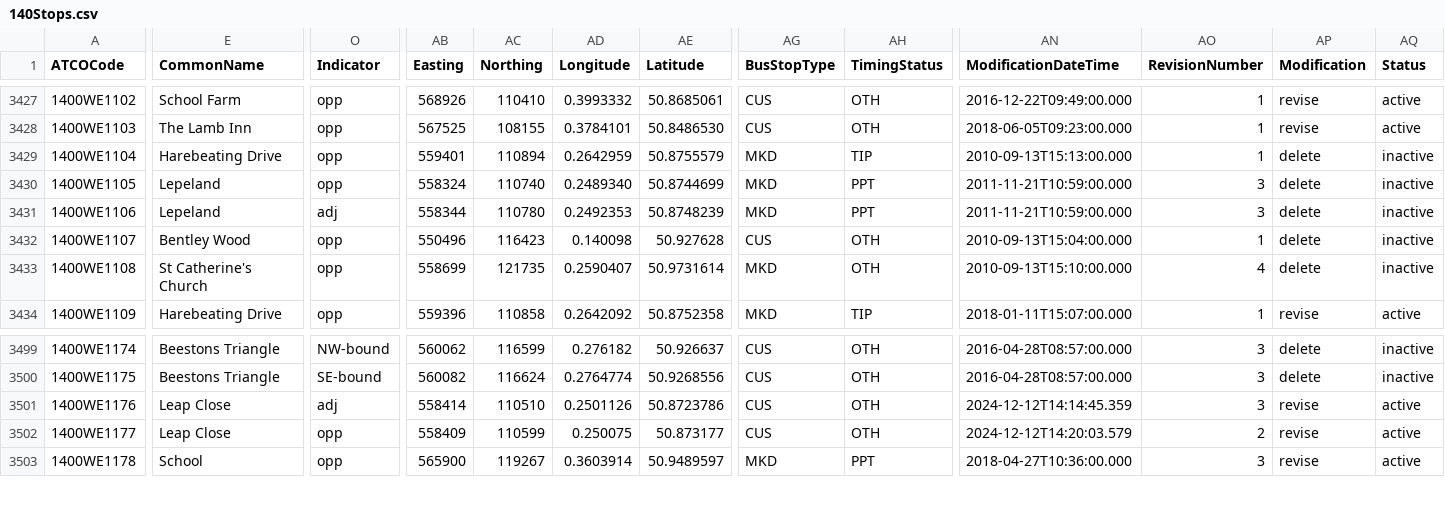
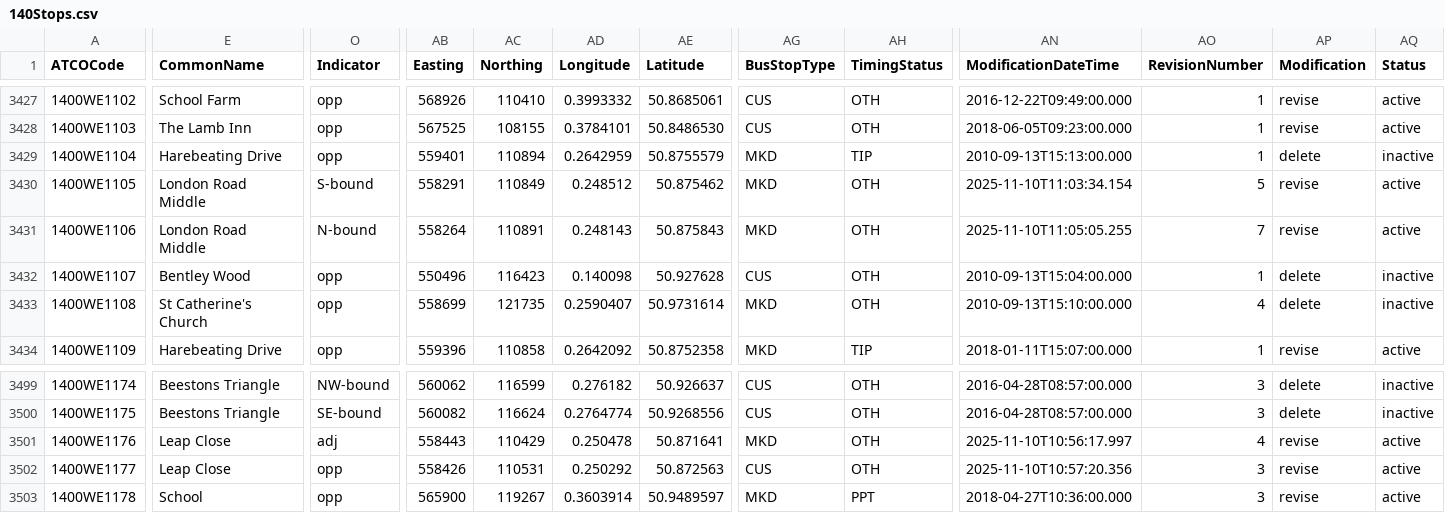
Before and after one commit to ldjb/naptan-nptg-history, a CSV file: 140Stops.csv, drawn as a sheet; only a part is shown, gaps mark what is left out; the diff names each change by its address in the sheet, - before the commit and + after, or states it on an @@ line.

```diff
--- a/140Stops.csv
+++ b/140Stops.csv
-E3430:E3431 (CommonName): Lepeland
+E3430:E3431 (CommonName): London Road Middle
-O3430 (Indicator): opp
+O3430 (Indicator): S-bound
-AB3430 (Easting): 558324
+AB3430 (Easting): 558291
-AC3430 (Northing): 110740
+AC3430 (Northing): 110849
-AD3430 (Longitude): 0.2489340
+AD3430 (Longitude): 0.248512
-AE3430 (Latitude): 50.8744699
+AE3430 (Latitude): 50.875462
-AH3430:AH3431 (TimingStatus): PPT
+AH3430:AH3431 (TimingStatus): OTH
-AN3430 (ModificationDateTime): 2011-11-21T10:59:00.000
+AN3430 (ModificationDateTime): 2025-11-10T11:03:34.154
-AO3430 (RevisionNumber): 3
+AO3430 (RevisionNumber): 5
-AP3430:AP3431 (Modification): delete
+AP3430:AP3431 (Modification): revise
-AQ3430:AQ3431 (Status): inactive
+AQ3430:AQ3431 (Status): active
-O3431 (Indicator): adj
+O3431 (Indicator): N-bound
-AB3431 (Easting): 558344
+AB3431 (Easting): 558264
-AC3431 (Northing): 110780
+AC3431 (Northing): 110891
-AD3431 (Longitude): 0.2492353
+AD3431 (Longitude): 0.248143
-AE3431 (Latitude): 50.8748239
+AE3431 (Latitude): 50.875843
-AN3431 (ModificationDateTime): 2011-11-21T10:59:00.000
+AN3431 (ModificationDateTime): 2025-11-10T11:05:05.255
-AO3431 (RevisionNumber): 3
+AO3431 (RevisionNumber): 7
-AB3501 (Easting): 558414
+AB3501 (Easting): 558443
-AC3501 (Northing): 110510
+AC3501 (Northing): 110429
-AD3501 (Longitude): 0.2501126
+AD3501 (Longitude): 0.250478
-AE3501 (Latitude): 50.8723786
+AE3501 (Latitude): 50.871641
-AG3501 (BusStopType): CUS
+AG3501 (BusStopType): MKD
-AN3501 (ModificationDateTime): 2024-12-12T14:14:45.359
+AN3501 (ModificationDateTime): 2025-11-10T10:56:17.997
-AO3501 (RevisionNumber): 3
+AO3501 (RevisionNumber): 4
-AB3502 (Easting): 558409
+AB3502 (Easting): 558426
-AC3502 (Northing): 110599
+AC3502 (Northing): 110531
-AD3502 (Longitude): 0.250075
+AD3502 (Longitude): 0.250292
-AE3502 (Latitude): 50.873177
+AE3502 (Latitude): 50.872563
-AN3502 (ModificationDateTime): 2024-12-12T14:20:03.579
+AN3502 (ModificationDateTime): 2025-11-10T10:57:20.356
-AO3502 (RevisionNumber): 2
+AO3502 (RevisionNumber): 3
```
Also changed, not shown: 040Stops.csv, 068Stops.csv, 17 other files.
